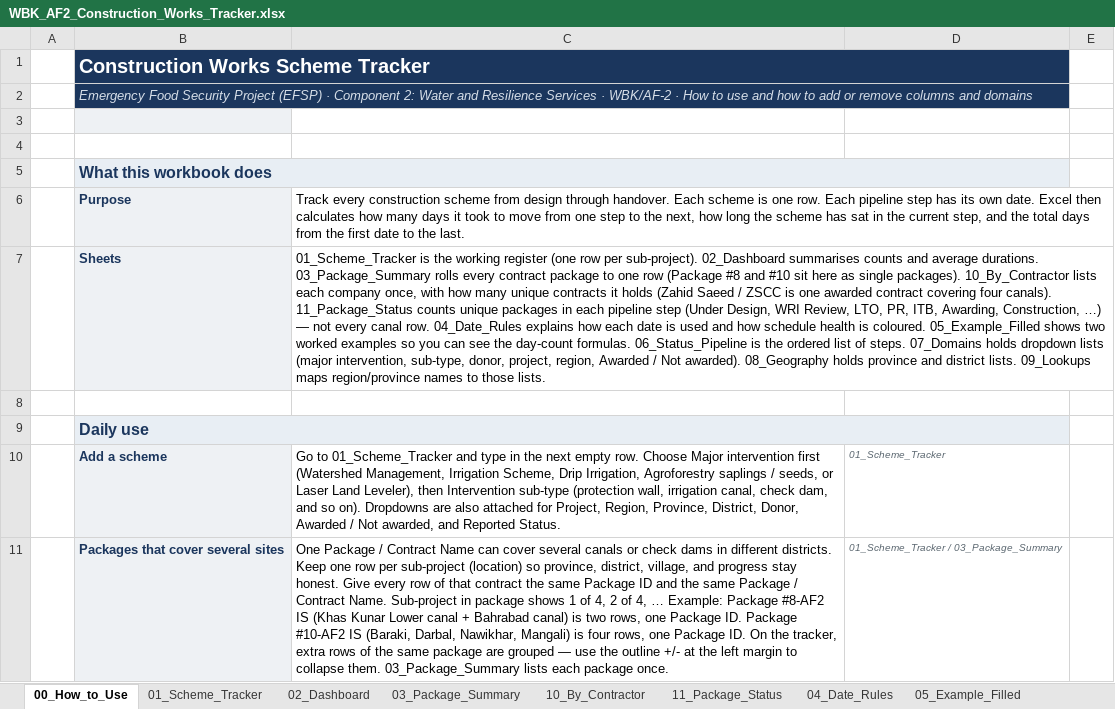
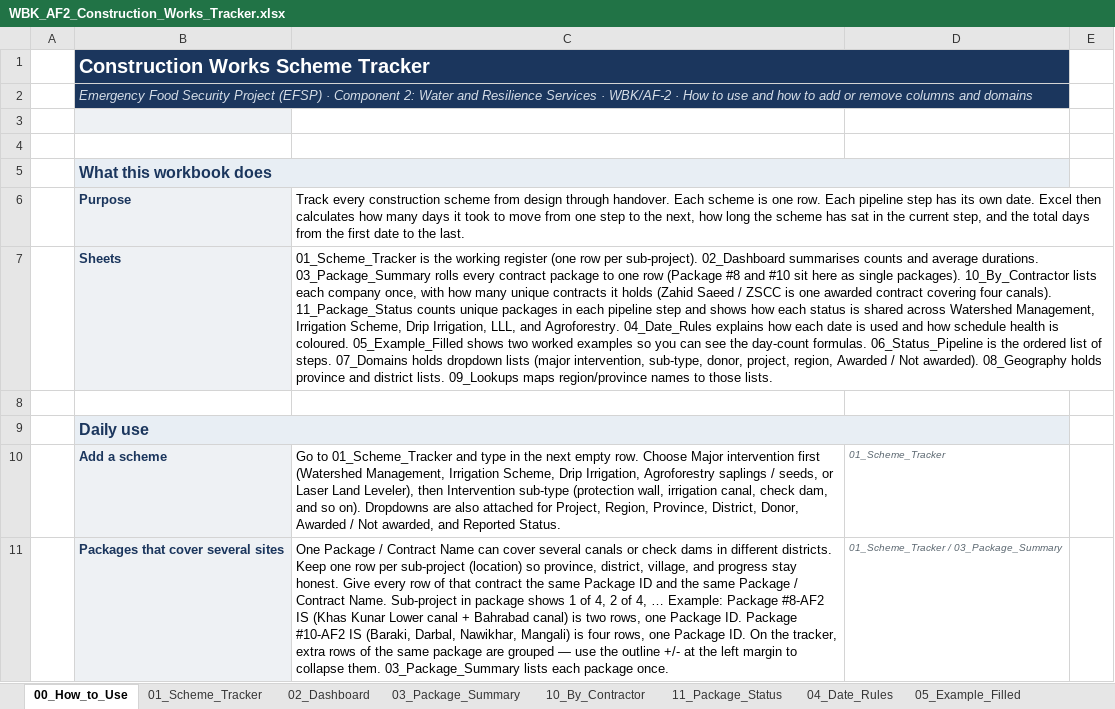
Before and after one commit to Maziarkarimi88/CursorMaziar, an Excel workbook: construction_tracker/WBK_AF2_Construction_Works_Tracker.xlsx, sheet 00_How_to_Use, drawn as a sheet; only a part is shown; values as stored, in another font and other column widths than the file's, no borders; the diff names each change by its address in the sheet, - before the commit and + after, or states it on an @@ line.

```diff
--- a/construction_tracker/WBK_AF2_Construction_Works_Tracker.xlsx (sheet 00_How_to_Use)
+++ b/construction_tracker/WBK_AF2_Construction_Works_Tracker.xlsx (sheet 00_How_to_Use)
-C7: …pipeline step (Under Design, WRI Review, LTO, PR, ITB, Awarding, Construction, …) — not every canal row. 04_Date_Rules explains…
+C7: …pipeline step and shows how each status is shared across Watershed Management, Irrigation Scheme, Drip Irrigation, LLL, and Agroforestry. 04_Date_Rules explains…
```
Also changed, not shown: sheet 11_Package_Status, charts or pictures, 3 other files.
